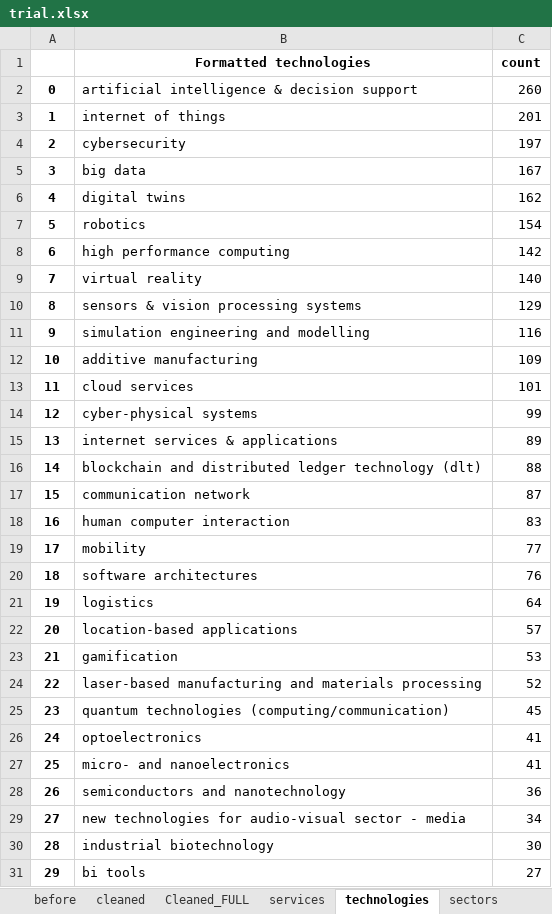
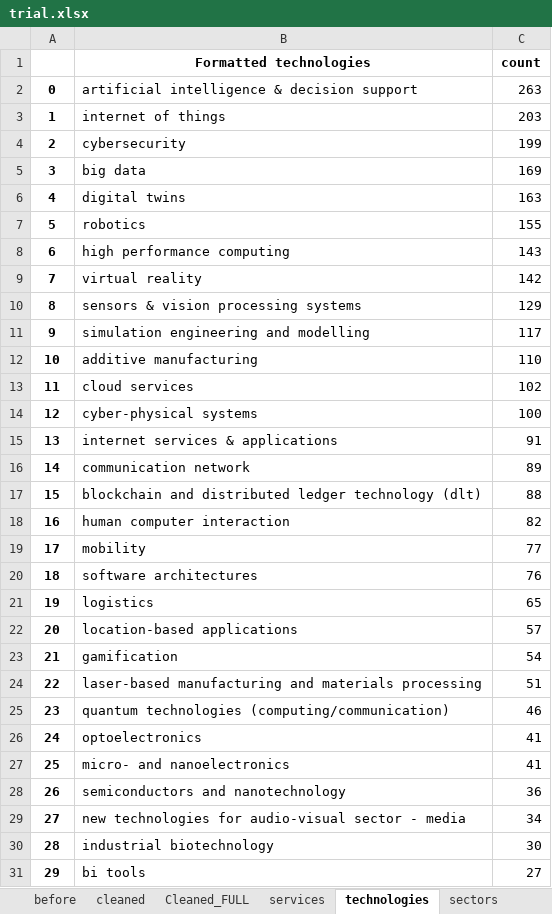
Before and after one commit to amanuelgthn/EDIH_MASTER_THESIS, an Excel workbook: trial.xlsx, sheet technologies, drawn as a sheet; only a part is shown; values as stored, in another font and other column widths than the file's, no borders; the diff covers the shown part only; the diff names each change by its address in the sheet, - before the commit and + after, or states it on an @@ line.

```diff
--- a/trial.xlsx (sheet technologies)
+++ b/trial.xlsx (sheet technologies)
-C2 (count): 260
+C2 (count): 263
-C3 (count): 201
+C3 (count): 203
-C4 (count): 197
+C4 (count): 199
-C5 (count): 167
+C5 (count): 169
-C6 (count): 162
+C6 (count): 163
-C7 (count): 154
+C7 (count): 155
-C8 (count): 142
+C8 (count): 143
-C9 (count): 140
+C9 (count): 142
-C11 (count): 116
+C11 (count): 117
-C12 (count): 109
+C12 (count): 110
-C13 (count): 101
+C13 (count): 102
-C14 (count): 99
+C14 (count): 100
-C15 (count): 89
+C15 (count): 91
-B16 (Formatted technologies): blockchain and distributed ledger technology (dlt)
+B16 (Formatted technologies): communication network
-C16 (count): 88
+C16 (count): 89
-B17 (Formatted technologies): communication network
+B17 (Formatted technologies): blockchain and distributed ledger technology (dlt)
-C17 (count): 87
+C17 (count): 88
-C18 (count): 83
+C18 (count): 82
-C21 (count): 64
+C21 (count): 65
-C23 (count): 53
+C23 (count): 54
-C24 (count): 52
+C24 (count): 51
-C25 (count): 45
+C25 (count): 46
```
Also changed, not shown: 3 edited cells elsewhere in this sheet, sheet data required to be scrapped, sheet missing info, sheet Cleaned_FULL, sheet sectors, sheet cleaned, sheet services, 2 other files.
